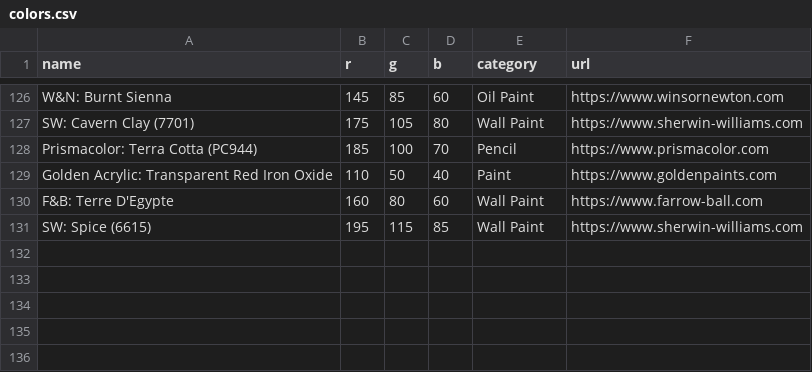
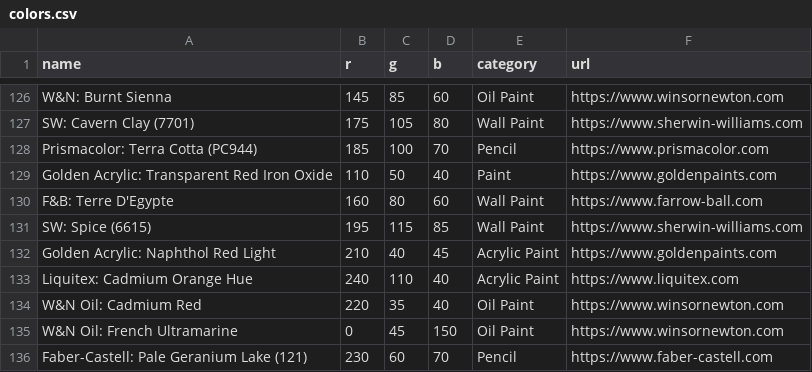
Before and after one commit to SerenaPelle/Gemini-Color-AI, a CSV file: colors.csv, drawn as a sheet; only a part is shown, gaps mark what is left out; the diff names each change by its address in the sheet, - before the commit and + after, or states it on an @@ line.

Commit message:
Update colors.csv

```diff
--- a/colors.csv
+++ b/colors.csv
+row 132: Golden Acrylic: Naphthol Red Light | 210 | 40 | 45 | Acrylic Paint | https://www.goldenpaints.com
+row 133: Liquitex: Cadmium Orange Hue | 240 | 110 | 40 | Acrylic Paint | https://www.liquitex.com
+row 134: W&N Oil: Cadmium Red | 220 | 35 | 40 | Oil Paint | https://www.winsornewton.com
+row 135: W&N Oil: French Ultramarine | 0 | 45 | 150 | Oil Paint | https://www.winsornewton.com
+row 136: Faber-Castell: Pale Geranium Lake (121) | 230 | 60 | 70 | Pencil | https://www.faber-castell.com
```
